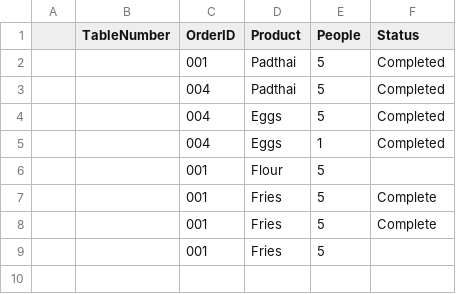
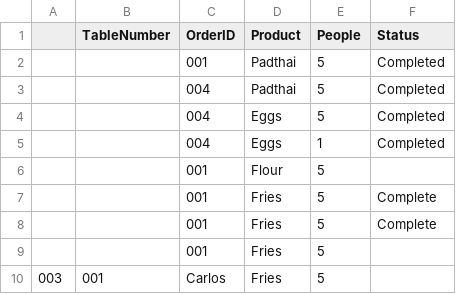
Before and after one commit to CarlosScarborough45/105_Module_Assessment, a CSV file: Data/Order.csv, drawn as a sheet.

```diff
--- a/Data/Order.csv
+++ b/Data/Order.csv
@@ -9 +9,2 @@
 ||001|Fries|5|
+003|001|Carlos|Fries|5|
```
Also changed, not shown: 3 other files.
